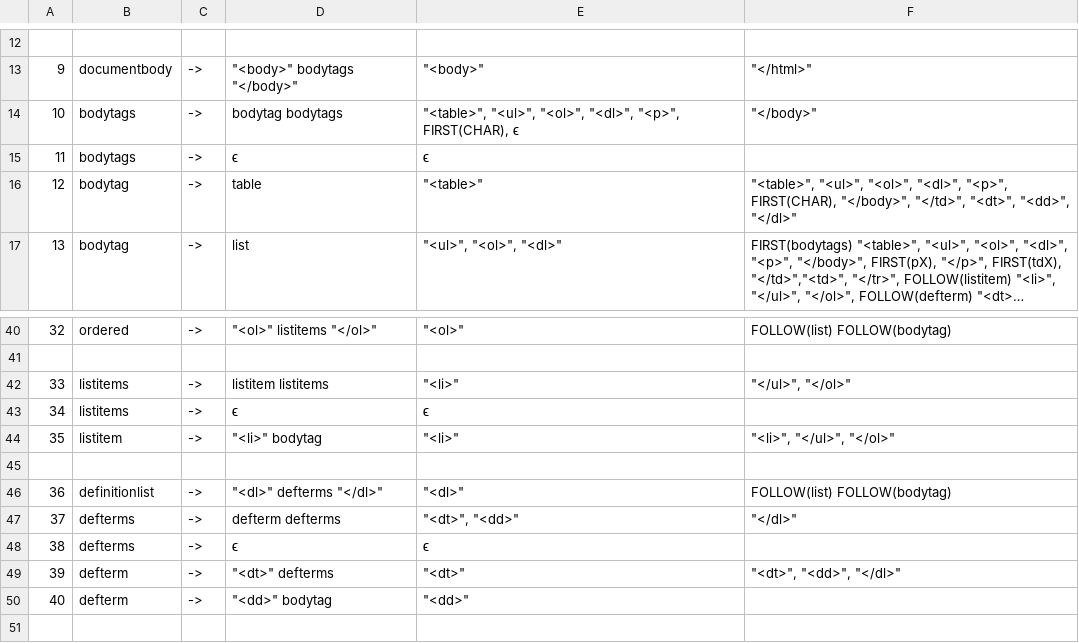
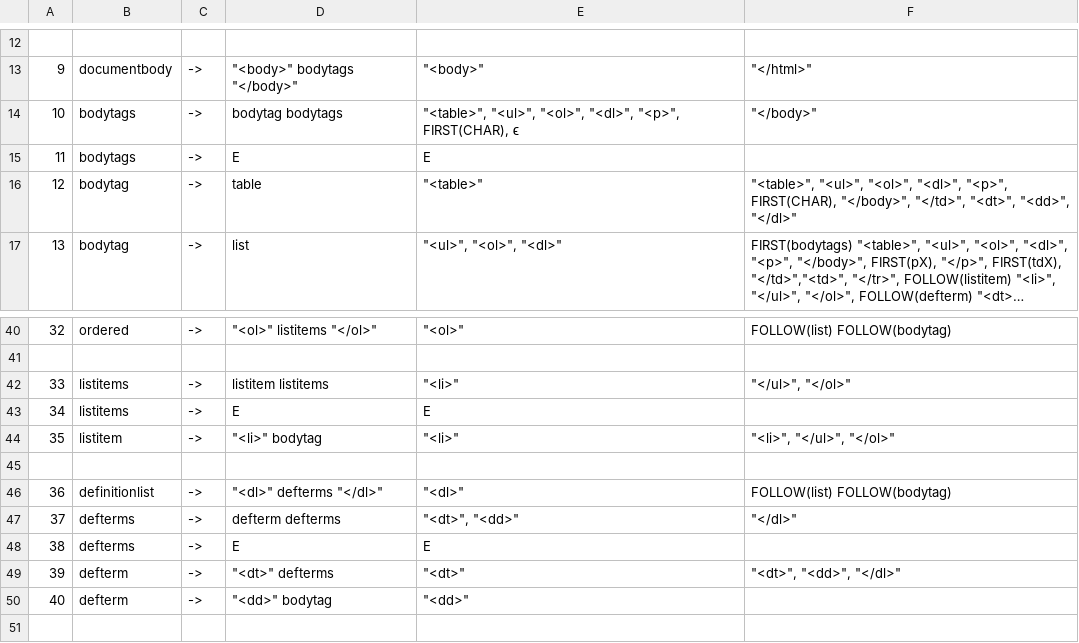
Before and after one commit to zx-/fiit-sj-analyzer, a CSV file: gramatika.csv, drawn as a sheet; only a part is shown, gaps mark what is left out; long unchanged cells end in …; the diff covers the shown part only.

```diff
--- a/gramatika.csv
+++ b/gramatika.csv
@@ -14,3 +14,3 @@
 10,bodytags,->,bodytag bodytags,"""<table>"", ""<ul>"", ""<ol>"", ""<dl>"", ""<p>"", FIRST(CHAR), ϵ","""</body>"""
-11,bodytags,->,ϵ,ϵ,
+11,bodytags,->,E,E,
 12,bodytag,->,table,"""<table>""","""<table>"", ""<ul>"", ""<ol>"", ""<dl>"", ""<p>"", FIRST(CHAR), ""</body>"", ""</td>"", ""<dt>"", ""<dd>"", ""</dl>"""
@@ -42,3 +42,3 @@
 33,listitems,->,listitem listitems,"""<li>""","""</ul>"", ""</ol>"""
-34,listitems,->,ϵ,ϵ,
+34,listitems,->,E,E,
 35,listitem,->,"""<li>"" bodytag","""<li>""","""<li>"", ""</ul>"", ""</ol>"""
@@ -47,3 +47,3 @@
 37,defterms,->,defterm defterms,"""<dt>"", ""<dd>""","""</dl>"""
-38,defterms,->,ϵ,ϵ,
+38,defterms,->,E,E,
 39,defterm,->,"""<dt>"" defterms ","""<dt>""","""<dt>"", ""<dd>"", ""</dl>"""
```
Also changed, not shown: 18 edited cells elsewhere in this file, 4 other files.
